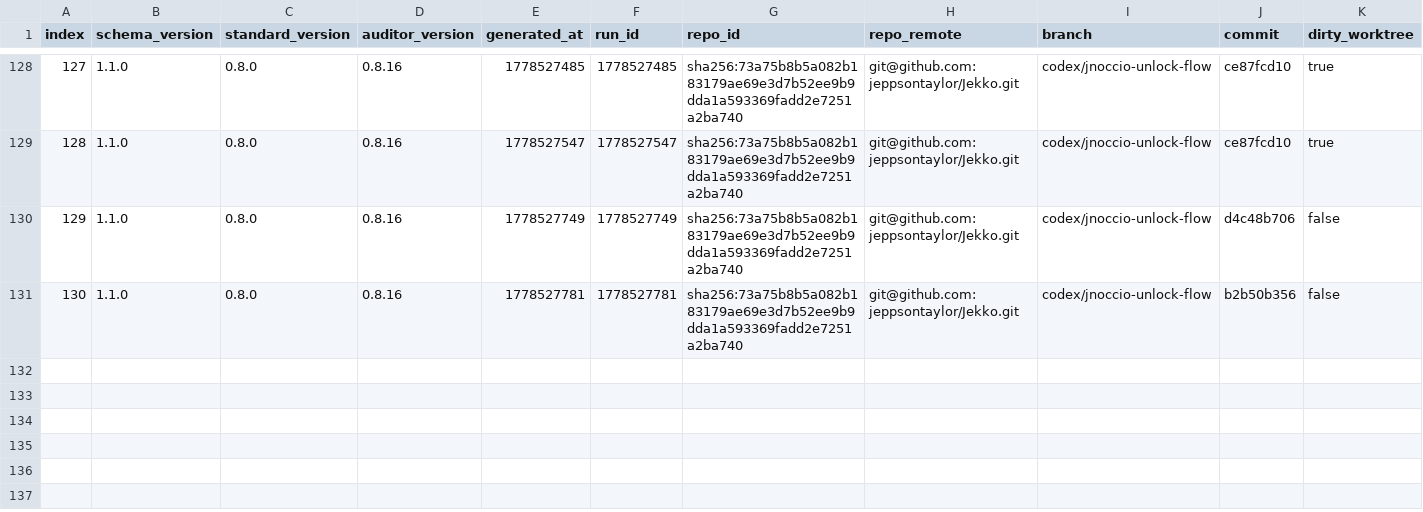
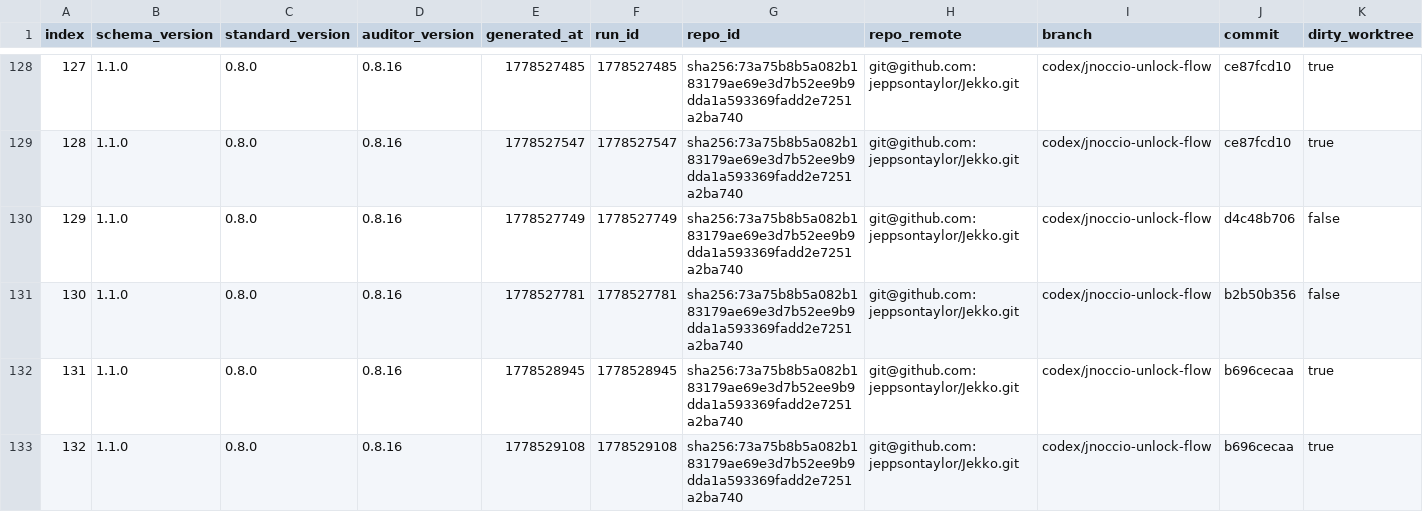
Before and after one commit to jeppsontaylor/Jekko, a CSV file: agent/score-history.csv, drawn as a sheet; only a part is shown, gaps mark what is left out; rows hold the shown columns only; the diff names each change by its address in the sheet, - before the commit and + after, or states it on an @@ line.

```diff
--- a/agent/score-history.csv
+++ b/agent/score-history.csv
+row 132: 131 | 1.1.0 | 0.8.0 | 0.8.16 | 1778528945 | 1778528945 | sha256:73a75b8b5a082b183179ae69e3d7b52ee9b9dda1a593369fadd2e7251a2ba740 | git@github.com:jeppsontaylor/Jekko.git | codex/jnoccio-unlock-flow | b696cecaa | true
+row 133: 132 | 1.1.0 | 0.8.0 | 0.8.16 | 1778529108 | 1778529108 | sha256:73a75b8b5a082b183179ae69e3d7b52ee9b9dda1a593369fadd2e7251a2ba740 | git@github.com:jeppsontaylor/Jekko.git | codex/jnoccio-unlock-flow | b696cecaa | true
```
Also changed, not shown: 11 other files.
